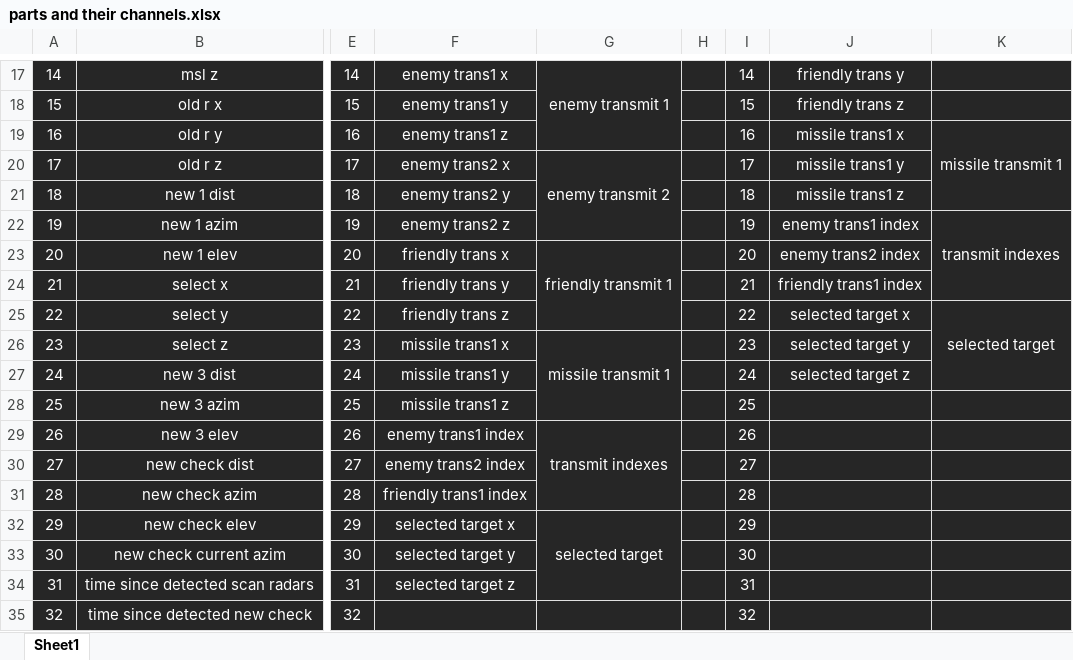
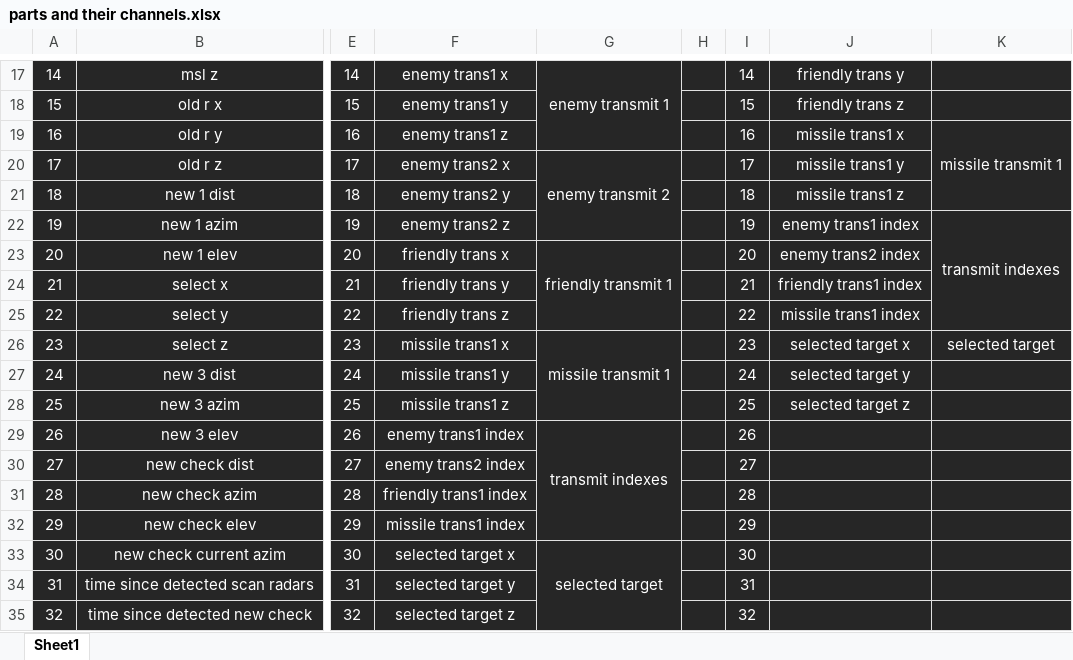
Before and after one commit to snuppy-code/EISS, an Excel workbook: documentation/parts and their channels.xlsx, sheet Sheet1, drawn as a sheet; only a part is shown, gaps mark what is left out; values as stored, in another font and other column widths than the file's, no borders; the diff names each change by its address in the sheet, - before the commit and + after, or states it on an @@ line.

```diff
--- a/documentation/parts and their channels.xlsx (sheet Sheet1)
+++ b/documentation/parts and their channels.xlsx (sheet Sheet1)
-K22:K24 merged
+K22:K25 merged
-J25: selected target x
+J25: missile trans1 index
-K25: selected target
+K25: (empty)
-K25:K27 merged
-J26: selected target y
+J26: selected target x
-K26: (empty)
+K26: selected target
-J27: selected target z
+J27: selected target y
-J28: (empty)
+J28: selected target z
-G29:G31 merged
+G29:G32 merged
-F32: selected target x
+F32: missile trans1 index
-G32: selected target
+G32: (empty)
-G32:G34 merged
-F33: selected target y
+F33: selected target x
-G33: (empty)
+G33: selected target
+G33:G35 merged
-F34: selected target z
+F34: selected target y
-F35: (empty)
+F35: selected target z
```
Also changed, not shown: 5 other files.
